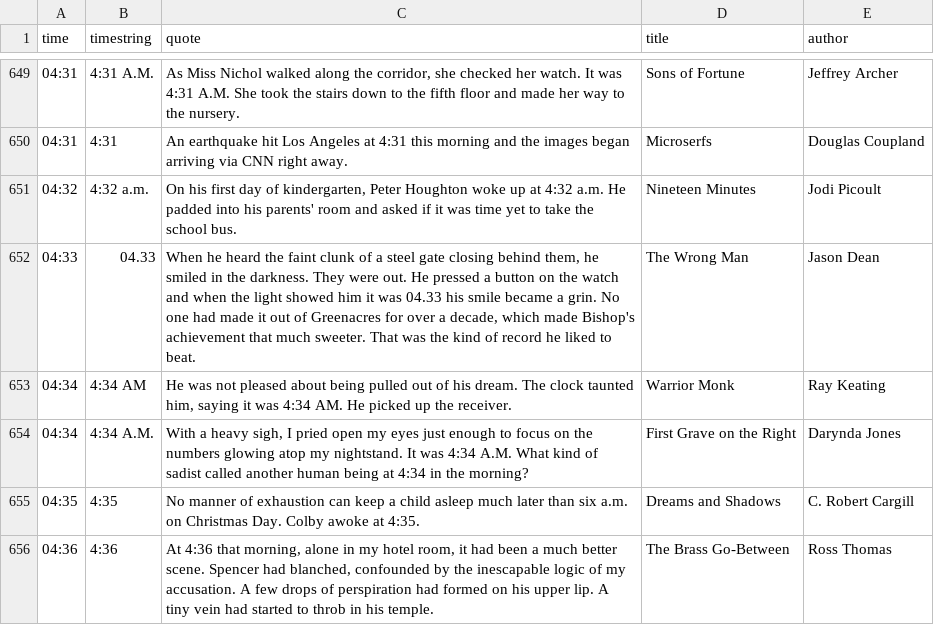
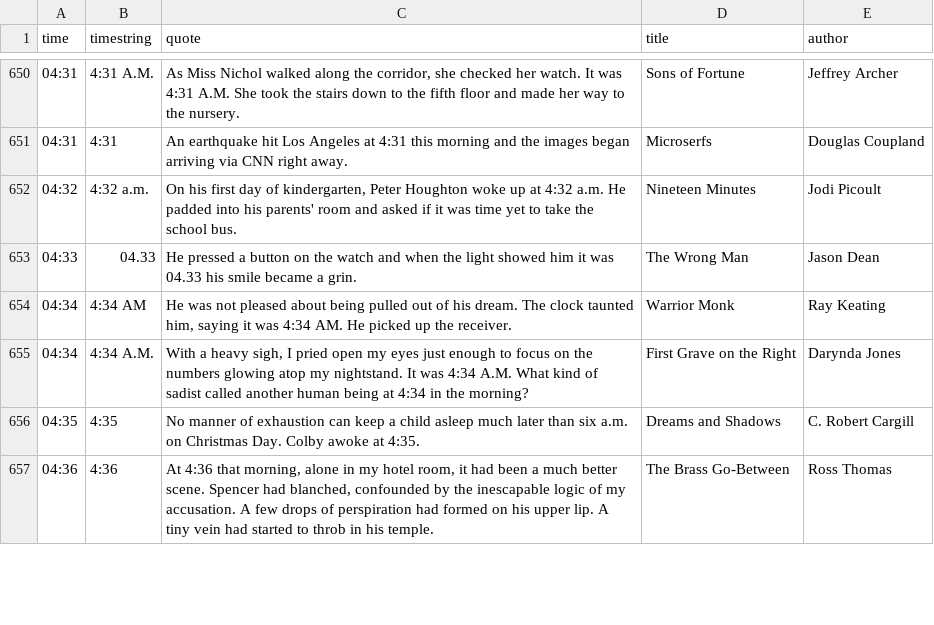
Before and after one commit to alextaschuk/Literary-Quote-Clock, a CSV file: quotes.csv, drawn as a sheet; only a part is shown, gaps mark what is left out; the diff covers the shown part only.

Commit message:
quote changes for 0400 - 0459

```diff
--- a/quotes.csv
+++ b/quotes.csv
@@ -651,3 +652,3 @@ time|timestring|quote|title|author
 04:32|4:32 a.m.|On his first day of kindergarten, Peter Houghton woke up at 4:32 a.m. He padded into his parents' room and asked if it was time yet to take the school bus.|Nineteen Minutes|Jodi Picoult
-04:33|04.33|When he heard the faint clunk of a steel gate closing behind them, he smiled in the darkness. They were out. He pressed a button on the watch and when the light showed him it was 04.33 his smile became a grin. No one had made it out of Greenacres for over a decade, which made Bishop's achievement that much sweeter. That was the kind of record he liked to beat.|The Wrong Man|Jason Dean
+04:33|04.33|He pressed a button on the watch and when the light showed him it was 04.33 his smile became a grin.|The Wrong Man|Jason Dean
 04:34|4:34 AM|He was not pleased about being pulled out of his dream. The clock taunted him, saying it was 4:34 AM. He picked up the receiver.|Warrior Monk|Ray Keating
```
Also changed, not shown: 12 added rows, 5 removed rows and 32 edited cells elsewhere in this file.
